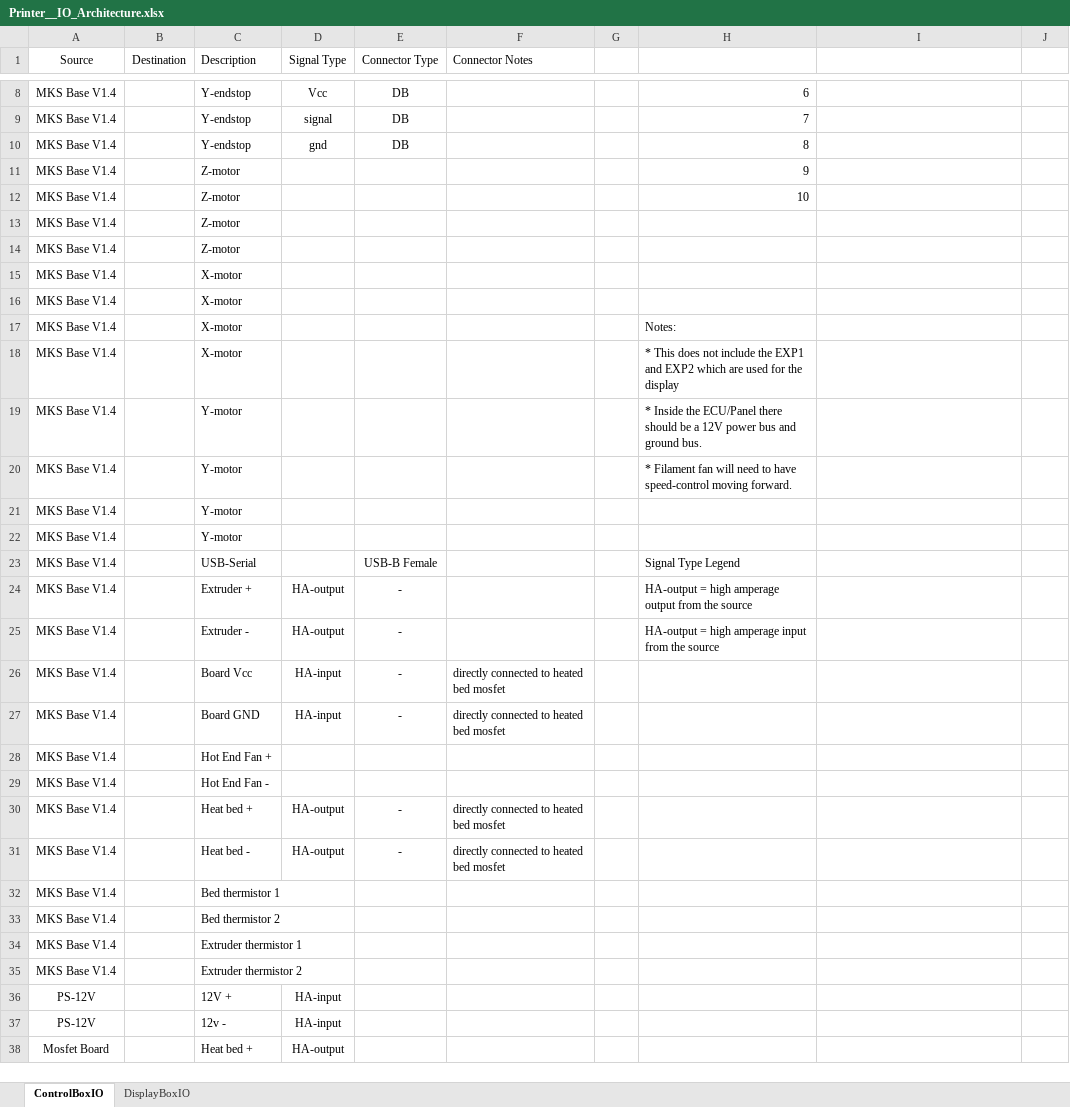
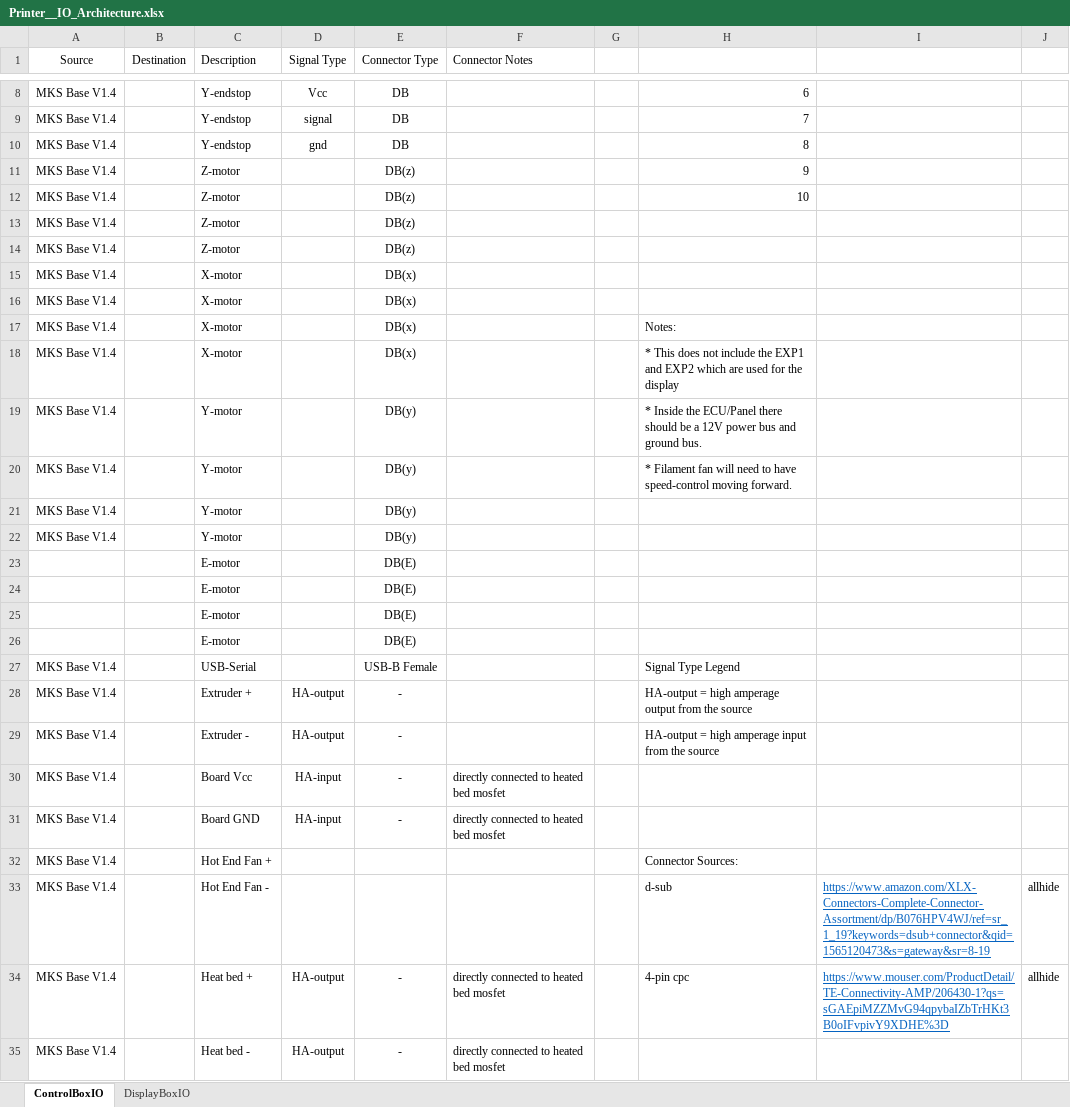
Before and after one commit to agonzalesx86/Tevo3DPrinter, an Excel workbook: Files/Printer__IO_Architecture.xlsx, sheet ControlBoxIO, drawn as a sheet; only a part is shown, gaps mark what is left out; the shorter side is filled out with more unchanged rows; values as stored, in another font and other column widths than the file's, no borders; table styles not drawn; addresses are those after the commit; the diff names each change by its address in the sheet, - before the commit and + after, or states it on an @@ line.

```diff
--- a/Files/Printer__IO_Architecture.xlsx (sheet ControlBoxIO)
+++ b/Files/Printer__IO_Architecture.xlsx (sheet ControlBoxIO)
-E11:E14 (Connector Type): (empty)
+E11:E14 (Connector Type): DB(z)
-E15:E18 (Connector Type): (empty)
+E15:E18 (Connector Type): DB(x)
-E19:E22 (Connector Type): (empty)
+E19:E22 (Connector Type): DB(y)
+row 23:  |  | E-motor |  | DB(E)
+row 24:  |  | E-motor |  | DB(E)
+row 25:  |  | E-motor |  | DB(E)
+row 26:  |  | E-motor |  | DB(E)
-H32: (empty)
+H32: Connector Sources:
-H33: (empty)
+H33: d-sub
-I33: (empty)
+I33: https://www.amazon.com/XLX-Connectors-Complete-Connector-Assortment/dp/B076HPV4WJ/ref=sr_1_19?keywords=dsub+connector&qid=1565120473&s=gateway&sr=8-19
-J33:J34: (empty)
+J33:J34: allhide
-H34: (empty)
+H34: 4-pin cpc
-I34: (empty)
+I34: https://www.mouser.com/ProductDetail/TE-Connectivity-AMP/206430-1?qs=sGAEpiMZZMvG94qpybaIZbTrHKt3B0oIFvpivY9XDHE%3D
```
Also changed, not shown: Files/AuxElectricalTesting.xlsx.
